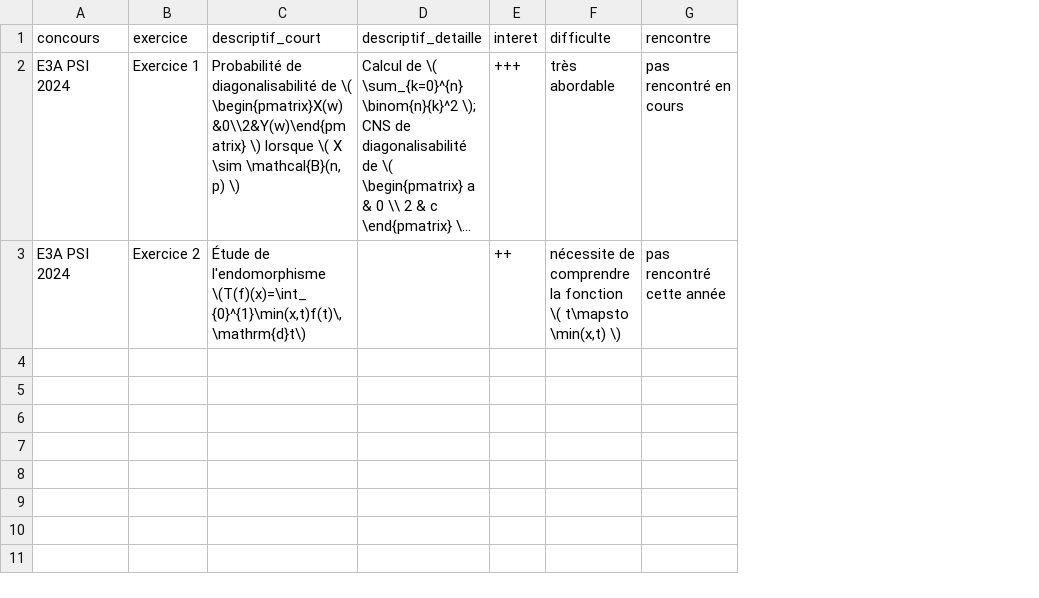
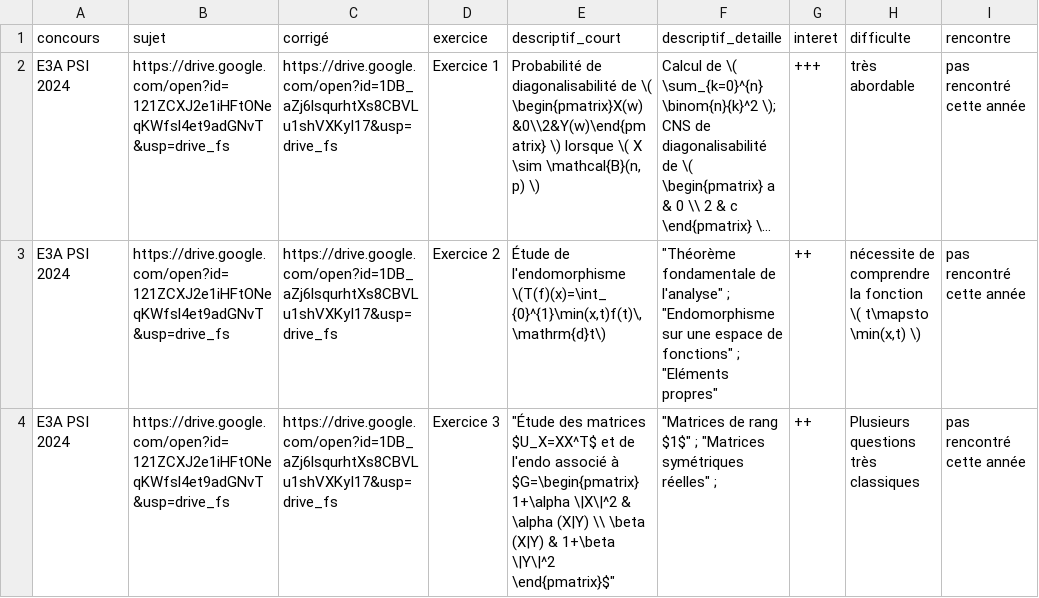
Before and after one commit to allevard-maths/sujets-de-concours, a CSV file: fiches.csv, drawn as a sheet; long unchanged cells end in …; addresses are those after the commit; ↵ is a line break in a cell; the diff names each change by its address in the sheet, - before the commit and + after, or states it on an @@ line.

Commit message:
Update fiches.csv

```diff
--- a/fiches.csv
+++ b/fiches.csv
+column B (sujet), rows 2-3: https://drive.google.com/open?id=121ZCXJ2e1iHFtONeqKWfsl4et9adGNvT&usp=drive_fs | https://drive.google.com/open?id=121ZCXJ2e1iHFtONeqKWfsl4et9adGNvT&usp=drive_fs
+column C (corrigé), rows 2-3: https://drive.google.com/open?id=1DB_aZj6lsqurhtXs8CBVLu1shVXKyI17&usp=drive_fs | https://drive.google.com/open?id=1DB_aZj6lsqurhtXs8CBVLu1shVXKyI17&usp=drive_fs
-I2 (rencontre): pas rencontré en cours
+I2 (rencontre): pas rencontré cette année
-F3 (descriptif_detaille): (empty)
+F3 (descriptif_detaille): "Théorème fondamentale de l'analyse" ; "Endomorphisme sur une espace de fonctions" ; "Eléments propres"
+row 4: E3A PSI 2024 | https://drive.google.com/open?id=121ZCXJ2e1iHFtONeqKWfsl4et9adGNvT&usp=drive_fs | https://drive.google.com/open?id=1DB_aZj6lsqurhtXs8CBVLu1shVXKyI17&usp=drive_fs | Exercice 3 | "Étude des matrices $U_X=XX^T$ et de l'endo associé à $G=\begin{pmatrix} ↵ 1+\alpha \|X\|^2 & \alpha (X|Y) \\ \beta (X|Y) & 1+\beta \|Y\|^2 ↵ \end{pmatrix}$" | "Matrices de rang $1$" ; "Matrices symétriques réelles" ; | ++ | Plusieurs questions très classiques | pas rencontré cette année
```
